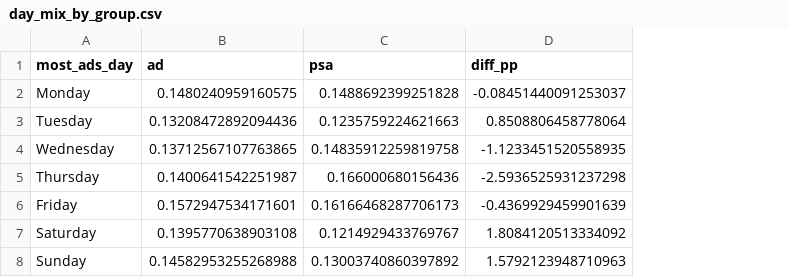
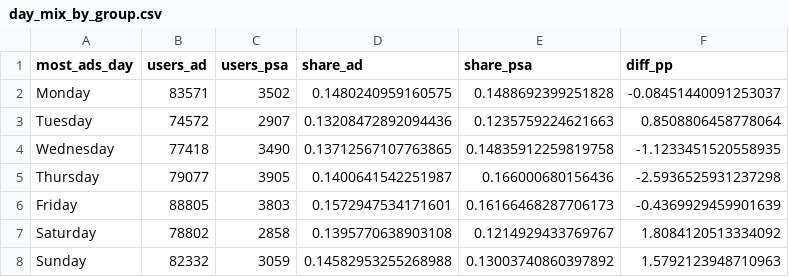
Before and after one commit to rufijey/marketing-ab-test-analysis, a CSV file: report/tables/day_mix_by_group.csv, drawn as a sheet; addresses are those after the commit; the diff names each change by its address in the sheet, - before the commit and + after, or states it on an @@ line.

```diff
--- a/report/tables/day_mix_by_group.csv
+++ b/report/tables/day_mix_by_group.csv
+column B (users_ad), rows 2-8: 83571 | 74572 | 77418 | 79077 | 88805 | 78802 | 82332
+column C (users_psa), rows 2-8: 3502 | 2907 | 3490 | 3905 | 3803 | 2858 | 3059
-D1: ad
+D1: share_ad
-E1: psa
+E1: share_psa
```
Also changed, not shown: report/tables/balance_checks.csv, report/tables/segments.csv, 17 other files.
